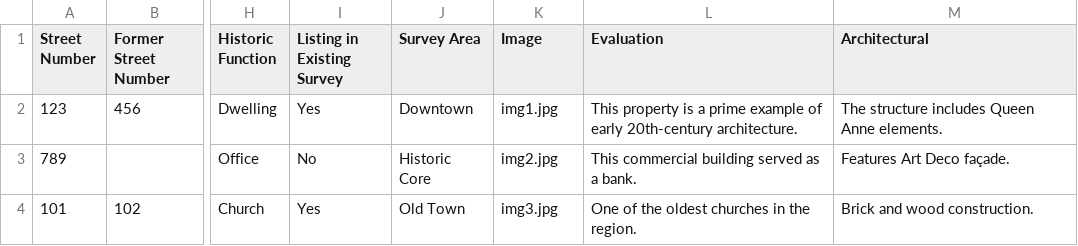
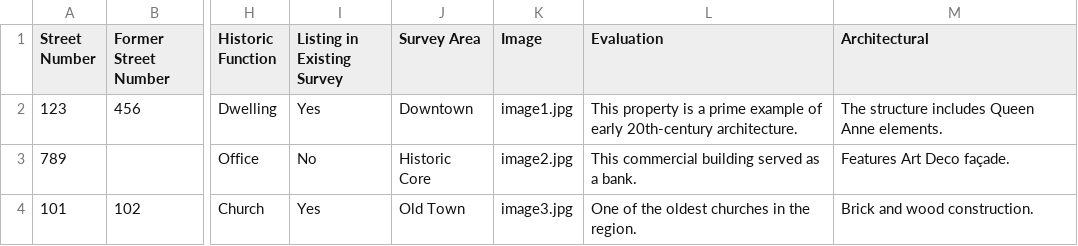
Before and after one commit to Village-Of-River-Forest/Historic-Preservation-Data, a CSV file: data.csv, drawn as a sheet; only a part is shown, gaps mark what is left out; the diff names each change by its address in the sheet, - before the commit and + after, or states it on an @@ line.

Commit message:
Update data.csv

```diff
--- a/data.csv
+++ b/data.csv
-K2 (Image): img1.jpg
+K2 (Image): image1.jpg
-K3 (Image): img2.jpg
+K3 (Image): image2.jpg
-K4 (Image): img3.jpg
+K4 (Image): image3.jpg
```
